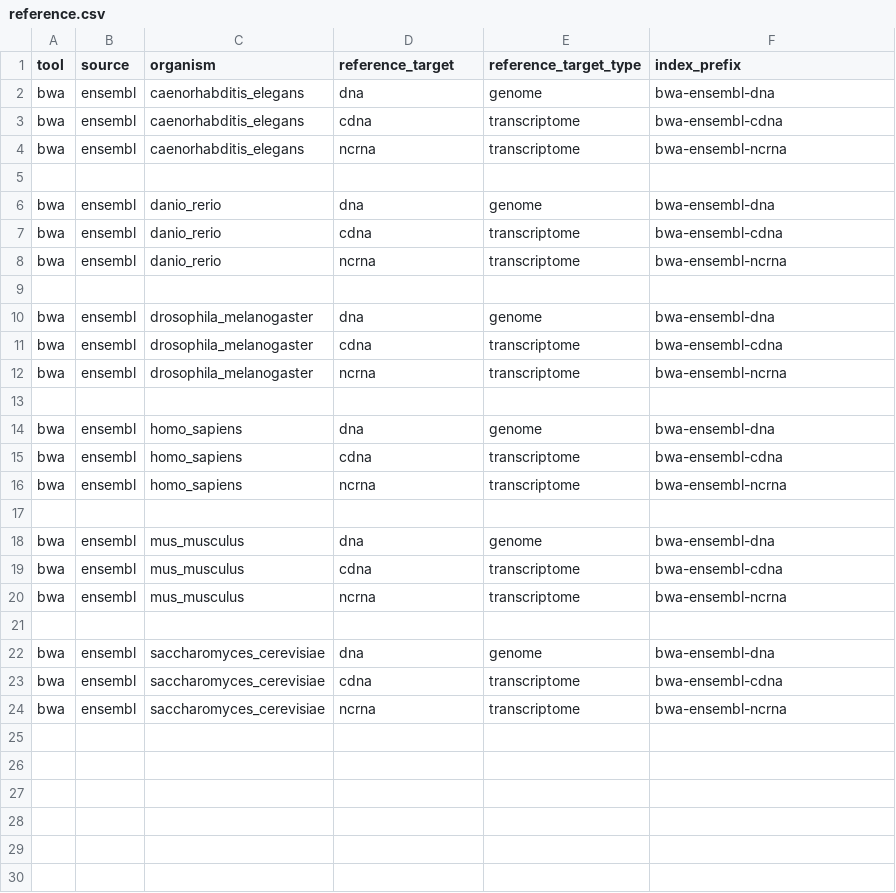
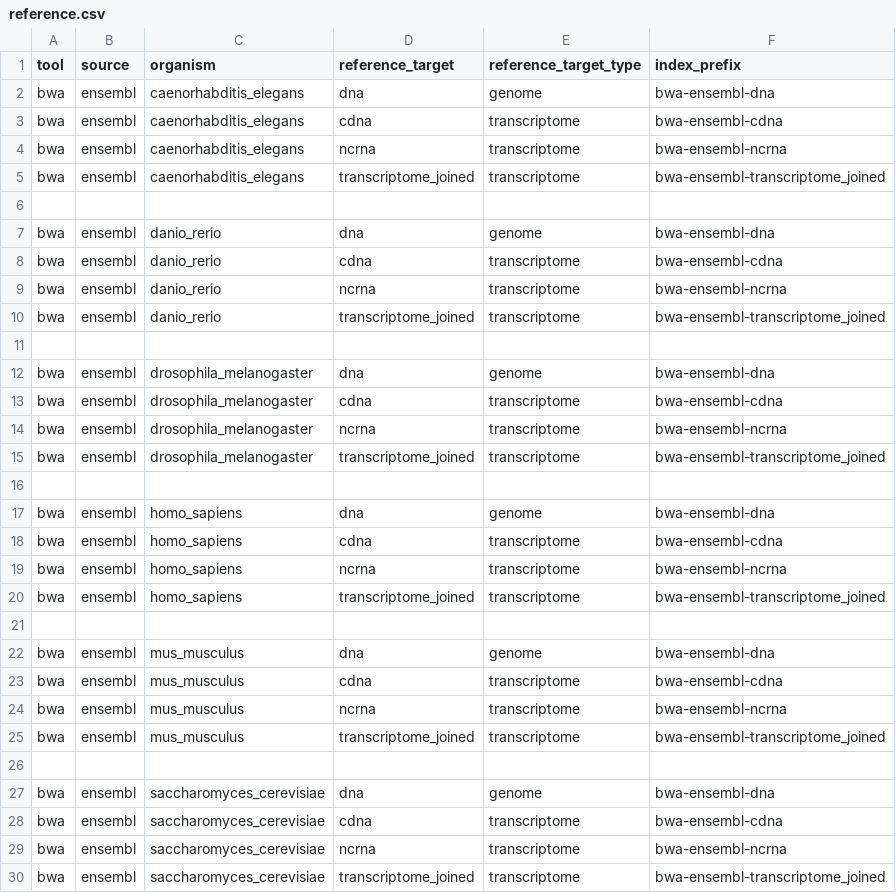
Before and after one commit to mdibl/pipeline-prep, a CSV file: tools/bwa/reference.csv, drawn as a sheet.

Commit message:
Update reference.csv

```diff
--- a/tools/bwa/reference.csv
+++ b/tools/bwa/reference.csv
@@ -4,2 +4,3 @@ bwa,ensembl,caenorhabditis_elegans,cdna,transcriptome,bwa-ensembl-cdna
 bwa,ensembl,caenorhabditis_elegans,ncrna,transcriptome,bwa-ensembl-ncrna
+bwa,ensembl,caenorhabditis_elegans,transcriptome_joined,transcriptome,bwa-ensembl-transcriptome_joined
 
@@ -8,2 +9,3 @@ bwa,ensembl,danio_rerio,cdna,transcriptome,bwa-ensembl-cdna
 bwa,ensembl,danio_rerio,ncrna,transcriptome,bwa-ensembl-ncrna
+bwa,ensembl,danio_rerio,transcriptome_joined,transcriptome,bwa-ensembl-transcriptome_joined
 
@@ -12,2 +14,3 @@ bwa,ensembl,drosophila_melanogaster,cdna,transcriptome,bwa-ensembl-cdna
 bwa,ensembl,drosophila_melanogaster,ncrna,transcriptome,bwa-ensembl-ncrna
+bwa,ensembl,drosophila_melanogaster,transcriptome_joined,transcriptome,bwa-ensembl-transcriptome_joined
 
@@ -16,2 +19,3 @@ bwa,ensembl,homo_sapiens,cdna,transcriptome,bwa-ensembl-cdna
 bwa,ensembl,homo_sapiens,ncrna,transcriptome,bwa-ensembl-ncrna
+bwa,ensembl,homo_sapiens,transcriptome_joined,transcriptome,bwa-ensembl-transcriptome_joined
 
@@ -20,2 +24,3 @@ bwa,ensembl,mus_musculus,cdna,transcriptome,bwa-ensembl-cdna
 bwa,ensembl,mus_musculus,ncrna,transcriptome,bwa-ensembl-ncrna
+bwa,ensembl,mus_musculus,transcriptome_joined,transcriptome,bwa-ensembl-transcriptome_joined
 
@@ -24 +29,2 @@ bwa,ensembl,saccharomyces_cerevisiae,cdna,transcriptome,bwa-ensembl-cdna
 bwa,ensembl,saccharomyces_cerevisiae,ncrna,transcriptome,bwa-ensembl-ncrna
+bwa,ensembl,saccharomyces_cerevisiae,transcriptome_joined,transcriptome,bwa-ensembl-transcriptome_joined
```
